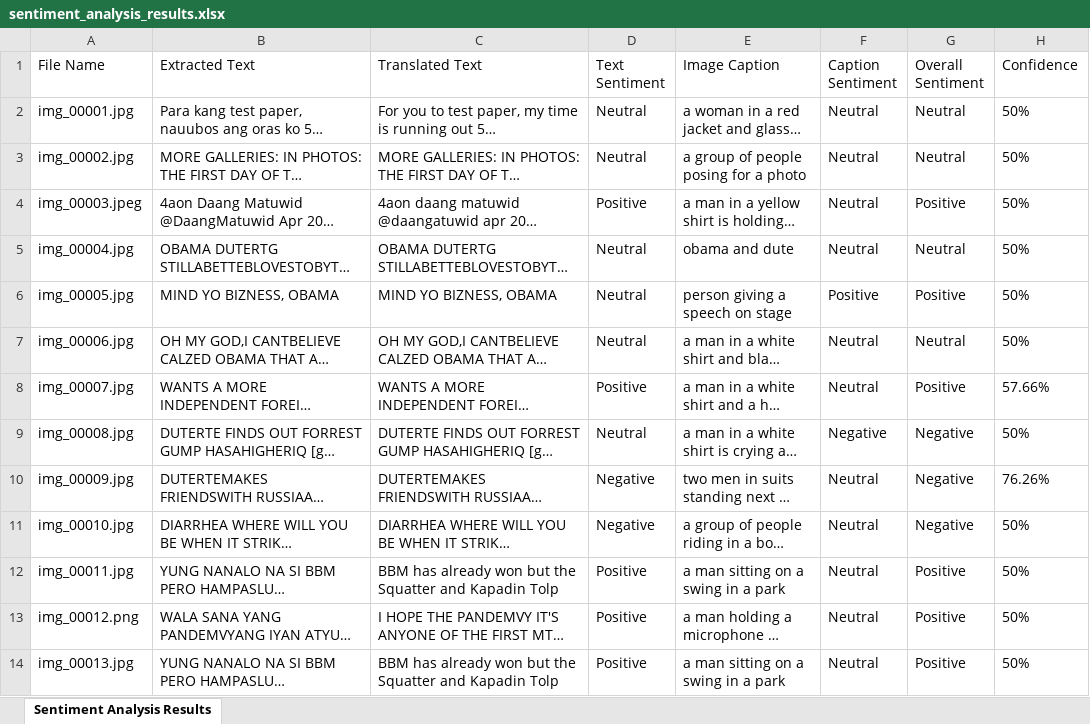
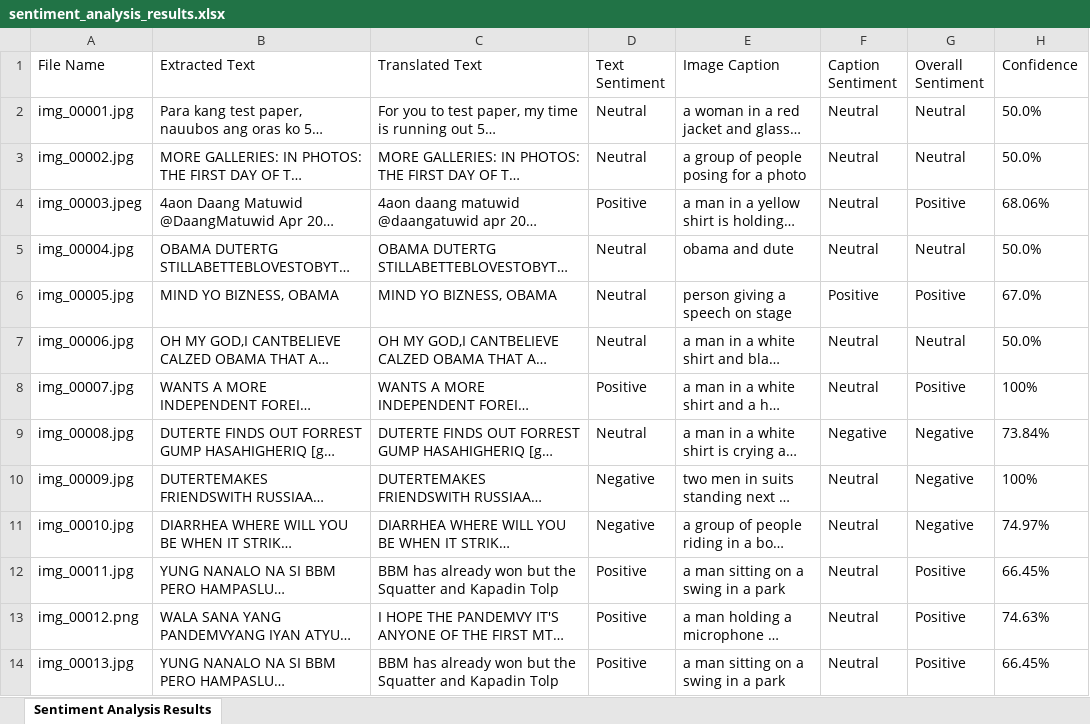
Before and after one commit to KennyNeutron/Meme_Sentiment_Analysis, an Excel workbook: results/sentiment_analysis_results.xlsx, sheet Sentiment Analysis Results, drawn as a sheet; long unchanged cells end in …; values as stored, in another font and other column widths than the file's, no borders; the diff names each change by its address in the sheet, - before the commit and + after, or states it on an @@ line.

Commit message:
adjusted the accuracy % to improve results

```diff
--- a/results/sentiment_analysis_results.xlsx (sheet Sentiment Analysis Results)
+++ b/results/sentiment_analysis_results.xlsx (sheet Sentiment Analysis Results)
-H2:H3 (Confidence): 50%
+H2:H3 (Confidence): 50.0%
-H4 (Confidence): 50%
+H4 (Confidence): 68.06%
-H5 (Confidence): 50%
+H5 (Confidence): 50.0%
-H6 (Confidence): 50%
+H6 (Confidence): 67.0%
-H7 (Confidence): 50%
+H7 (Confidence): 50.0%
-H8 (Confidence): 57.66%
+H8 (Confidence): 100%
-H9 (Confidence): 50%
+H9 (Confidence): 73.84%
-H10 (Confidence): 76.26%
+H10 (Confidence): 100%
-H11 (Confidence): 50%
+H11 (Confidence): 74.97%
-H12 (Confidence): 50%
+H12 (Confidence): 66.45%
-H13 (Confidence): 50%
+H13 (Confidence): 74.63%
-H14 (Confidence): 50%
+H14 (Confidence): 66.45%
```
Also changed, not shown: 3 other files.
